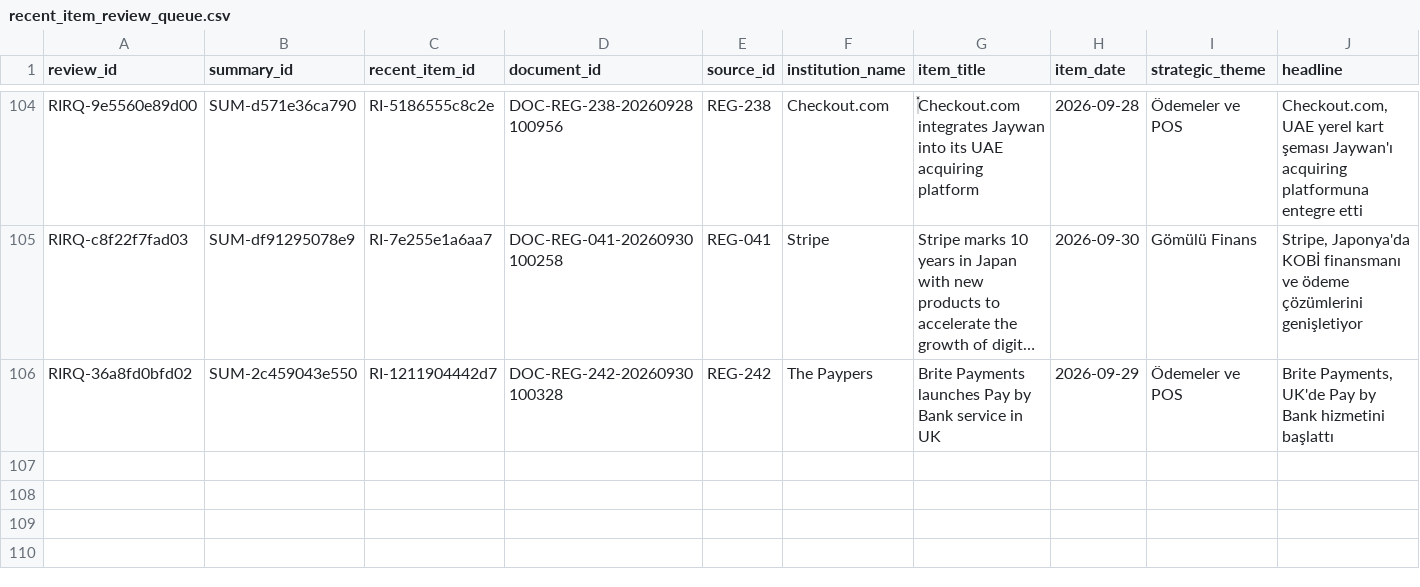
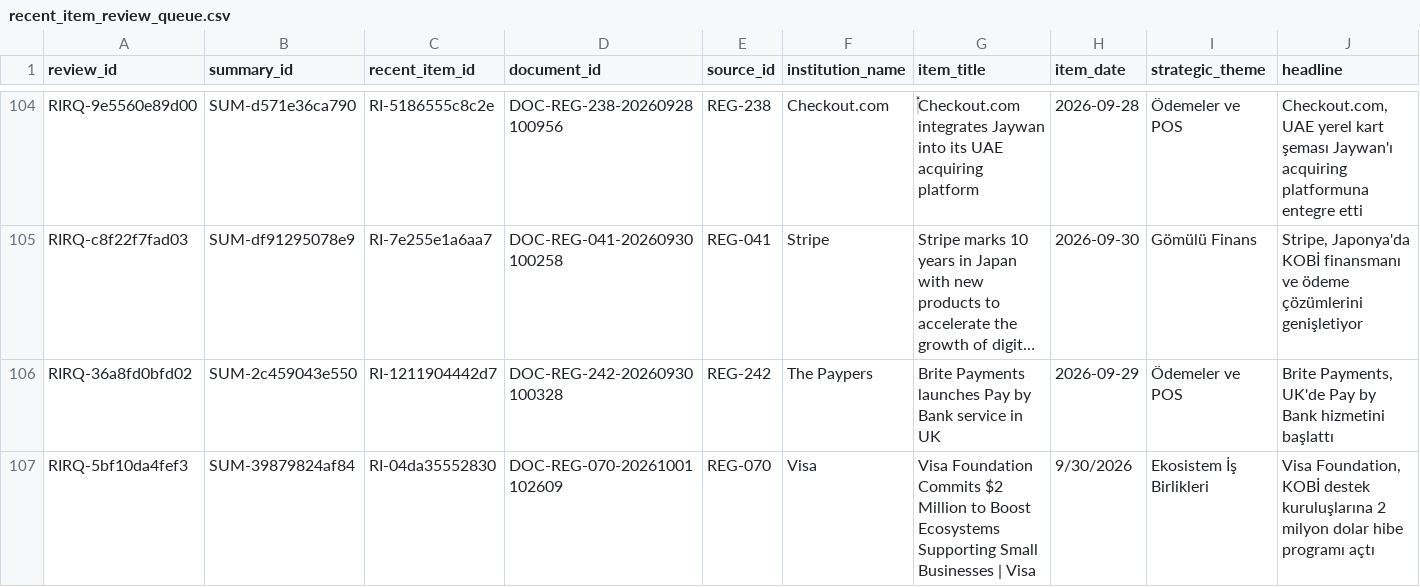
Before and after one commit to ekowiggins-dotcom/ardakobibenchmark, a CSV file: data/recent_item_review_queue.csv, drawn as a sheet; only a part is shown, gaps mark what is left out; long unchanged cells end in …; rows hold the shown columns only; the diff covers the shown part only; the diff names each change by its address in the sheet, - before the commit and + after, or states it on an @@ line.

```diff
--- a/data/recent_item_review_queue.csv
+++ b/data/recent_item_review_queue.csv
+row 107: RIRQ-5bf10da4fef3 | SUM-39879824af84 | RI-04da35552830 | DOC-REG-070-20261001102609 | REG-070 | Visa | Visa Foundation Commits $2 Million to Boost Ecosystems Supporting Small Businesses | Visa | 9/30/2026 | Ekosistem İş Birlikleri | Visa Foundation, KOBİ destek kuruluşlarına 2 milyon dolar hibe programı açtı
```
Also changed, not shown: 1 added row elsewhere in this file, data/development_cluster_review_queue.csv, data/development_clusters.csv, 11 other files.
